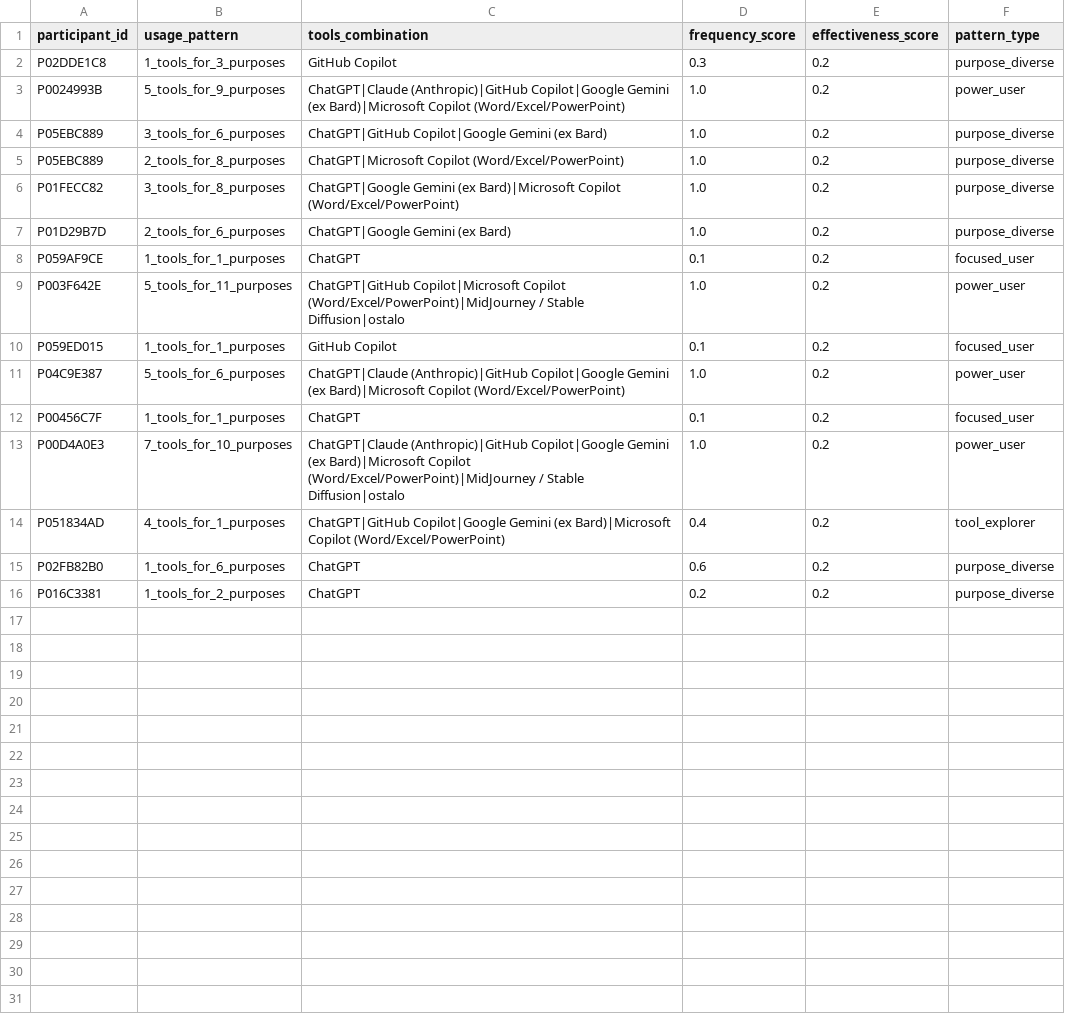
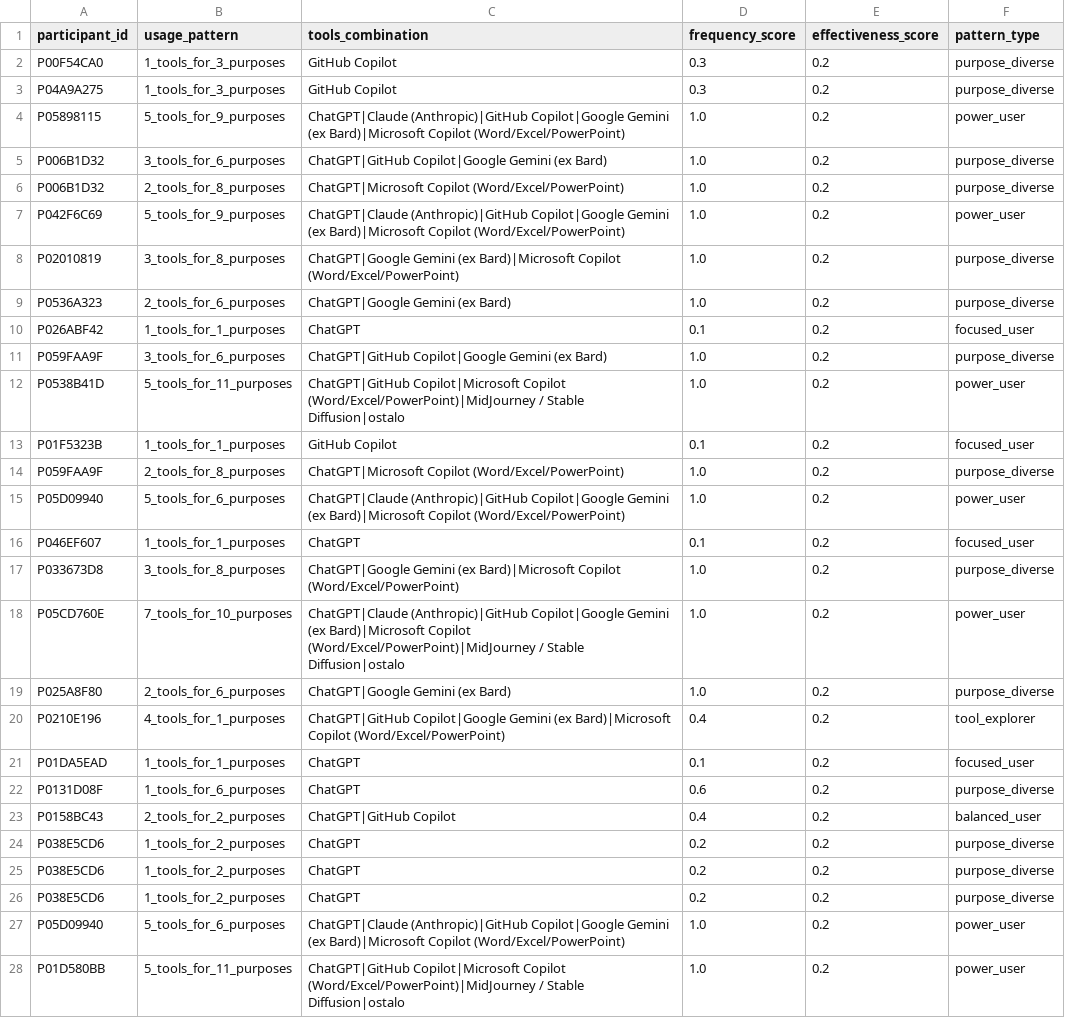
Before and after one commit to LazarDavidovic98/master-teza, a CSV file: anketa-sistem/data/tool_usage_patterns.csv, drawn as a sheet; only a part is shown; the diff covers the shown part only.

```diff
--- a/anketa-sistem/data/tool_usage_patterns.csv
+++ b/anketa-sistem/data/tool_usage_patterns.csv
@@ -1,16 +1,28 @@
 participant_id,usage_pattern,tools_combination,frequency_score,effectiveness_score,pattern_type
-P02DDE1C8,1_tools_for_3_purposes,GitHub Copilot,0.3,0.2,purpose_diverse
-P0024993B,5_tools_for_9_purposes,ChatGPT|Claude (Anthropic)|GitHub Copilot|Google Gemini (ex Bard)|Microsoft Copilot (Word/Excel/PowerPoint),1.0,0.2,power_user
-P05EBC889,3_tools_for_6_purposes,ChatGPT|GitHub Copilot|Google Gemini (ex Bard),1.0,0.2,purpose_diverse
-P05EBC889,2_tools_for_8_purposes,ChatGPT|Microsoft Copilot (Word/Excel/PowerPoint),1.0,0.2,purpose_diverse
-P01FECC82,3_tools_for_8_purposes,ChatGPT|Google Gemini (ex Bard)|Microsoft Copilot (Word/Excel/PowerPoint),1.0,0.2,purpose_diverse
-P01D29B7D,2_tools_for_6_purposes,ChatGPT|Google Gemini (ex Bard),1.0,0.2,purpose_diverse
-P059AF9CE,1_tools_for_1_purposes,ChatGPT,0.1,0.2,focused_user
-P003F642E,5_tools_for_11_purposes,ChatGPT|GitHub Copilot|Microsoft Copilot (Word/Excel/PowerPoint)|MidJourney / Stable Diffusion|ostalo,1.0,0.2,power_user
-P059ED015,1_tools_for_1_purposes,GitHub Copilot,0.1,0.2,focused_user
-P04C9E387,5_tools_for_6_purposes,ChatGPT|Claude (Anthropic)|GitHub Copilot|Google Gemini (ex Bard)|Microsoft Copilot (Word/Excel/PowerPoint),1.0,0.2,power_user
-P00456C7F,1_tools_for_1_purposes,ChatGPT,0.1,0.2,focused_user
-P00D4A0E3,7_tools_for_10_purposes,ChatGPT|Claude (Anthropic)|GitHub Copilot|Google Gemini (ex Bard)|Microsoft Copilot (Word/Excel/PowerPoint)|MidJourney / Stable Diffusion|ostalo,1.0,0.2,power_user
-P051834AD,4_tools_for_1_purposes,ChatGPT|GitHub Copilot|Google Gemini (ex Bard)|Microsoft Copilot (Word/Excel/PowerPoint),0.4,0.2,tool_explorer
-P02FB82B0,1_tools_for_6_purposes,ChatGPT,0.6,0.2,purpose_diverse
-P016C3381,1_tools_for_2_purposes,ChatGPT,0.2,0.2,purpose_diverse
+P00F54CA0,1_tools_for_3_purposes,GitHub Copilot,0.3,0.2,purpose_diverse
+P04A9A275,1_tools_for_3_purposes,GitHub Copilot,0.3,0.2,purpose_diverse
+P05898115,5_tools_for_9_purposes,ChatGPT|Claude (Anthropic)|GitHub Copilot|Google Gemini (ex Bard)|Microsoft Copilot (Word/Excel/PowerPoint),1.0,0.2,power_user
+P006B1D32,3_tools_for_6_purposes,ChatGPT|GitHub Copilot|Google Gemini (ex Bard),1.0,0.2,purpose_diverse
+P006B1D32,2_tools_for_8_purposes,ChatGPT|Microsoft Copilot (Word/Excel/PowerPoint),1.0,0.2,purpose_diverse
+P042F6C69,5_tools_for_9_purposes,ChatGPT|Claude (Anthropic)|GitHub Copilot|Google Gemini (ex Bard)|Microsoft Copilot (Word/Excel/PowerPoint),1.0,0.2,power_user
+P02010819,3_tools_for_8_purposes,ChatGPT|Google Gemini (ex Bard)|Microsoft Copilot (Word/Excel/PowerPoint),1.0,0.2,purpose_diverse
+P0536A323,2_tools_for_6_purposes,ChatGPT|Google Gemini (ex Bard),1.0,0.2,purpose_diverse
+P026ABF42,1_tools_for_1_purposes,ChatGPT,0.1,0.2,focused_user
+P059FAA9F,3_tools_for_6_purposes,ChatGPT|GitHub Copilot|Google Gemini (ex Bard),1.0,0.2,purpose_diverse
+P0538B41D,5_tools_for_11_purposes,ChatGPT|GitHub Copilot|Microsoft Copilot (Word/Excel/PowerPoint)|MidJourney / Stable Diffusion|ostalo,1.0,0.2,power_user
+P01F5323B,1_tools_for_1_purposes,GitHub Copilot,0.1,0.2,focused_user
+P059FAA9F,2_tools_for_8_purposes,ChatGPT|Microsoft Copilot (Word/Excel/PowerPoint),1.0,0.2,purpose_diverse
+P05D09940,5_tools_for_6_purposes,ChatGPT|Claude (Anthropic)|GitHub Copilot|Google Gemini (ex Bard)|Microsoft Copilot (Word/Excel/PowerPoint),1.0,0.2,power_user
+P046EF607,1_tools_for_1_purposes,ChatGPT,0.1,0.2,focused_user
+P033673D8,3_tools_for_8_purposes,ChatGPT|Google Gemini (ex Bard)|Microsoft Copilot (Word/Excel/PowerPoint),1.0,0.2,purpose_diverse
+P05CD760E,7_tools_for_10_purposes,ChatGPT|Claude (Anthropic)|GitHub Copilot|Google Gemini (ex Bard)|Microsoft Copilot (Word/Excel/PowerPoint)|MidJourney / Stable Diffusion|ostalo,1.0,0.2,power_user
+P025A8F80,2_tools_for_6_purposes,ChatGPT|Google Gemini (ex Bard),1.0,0.2,purpose_diverse
+P0210E196,4_tools_for_1_purposes,ChatGPT|GitHub Copilot|Google Gemini (ex Bard)|Microsoft Copilot (Word/Excel/PowerPoint),0.4,0.2,tool_explorer
+P01DA5EAD,1_tools_for_1_purposes,ChatGPT,0.1,0.2,focused_user
+P0131D08F,1_tools_for_6_purposes,ChatGPT,0.6,0.2,purpose_diverse
+P0158BC43,2_tools_for_2_purposes,ChatGPT|GitHub Copilot,0.4,0.2,balanced_user
+P038E5CD6,1_tools_for_2_purposes,ChatGPT,0.2,0.2,purpose_diverse
+P038E5CD6,1_tools_for_2_purposes,ChatGPT,0.2,0.2,purpose_diverse
+P038E5CD6,1_tools_for_2_purposes,ChatGPT,0.2,0.2,purpose_diverse
+P05D09940,5_tools_for_6_purposes,ChatGPT|Claude (Anthropic)|GitHub Copilot|Google Gemini (ex Bard)|Microsoft Copilot (Word/Excel/PowerPoint),1.0,0.2,power_user
+P01D580BB,5_tools_for_11_purposes,ChatGPT|GitHub Copilot|Microsoft Copilot (Word/Excel/PowerPoint)|MidJourney / Stable Diffusion|ostalo,1.0,0.2,power_user
```
Also changed, not shown: 13 added rows elsewhere in this file, anketa-sistem/data/gephi_edges.csv, anketa-sistem/data/gephi_nodes.csv, 9 other files.
